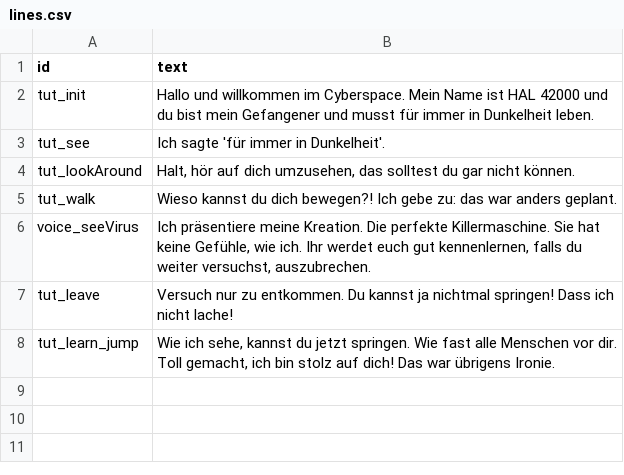
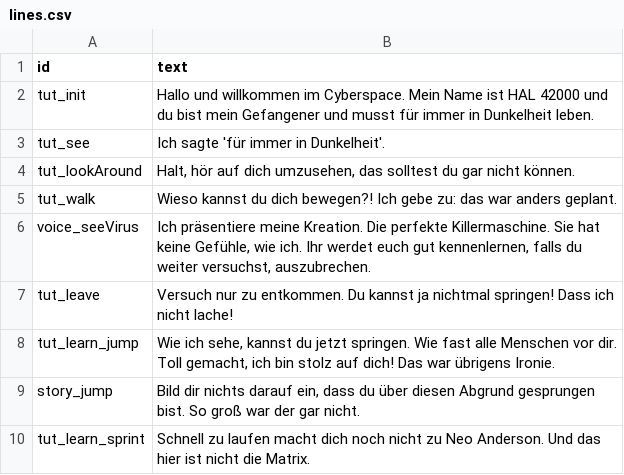
Before and after one commit to malt-r/cyberspace-game, a CSV file: Assets/Audioclips/Speaker/lines.csv, drawn as a sheet.

Commit message:
Enable learning sprinting through minigame
Various other things:
- fix bug, which led to minigame only usable once
- create new voicelines
- make collider trigger activate either on enter or on leave of collider

```diff
--- a/Assets/Audioclips/Speaker/lines.csv
+++ b/Assets/Audioclips/Speaker/lines.csv
@@ -8 +8,3 @@ tut_leave,"Versuch nur zu entkommen. Du kannst ja nichtmal springen! Dass ich ni
 tut_learn_jump,"Wie ich sehe, kannst du jetzt springen. Wie fast alle Menschen vor dir. Toll gemacht, ich bin stolz auf dich! Das war übrigens Ironie."
+story_jump,"Bild dir nichts darauf ein, dass du über diesen Abgrund gesprungen bist. So groß war der gar nicht."
+tut_learn_sprint,"Schnell zu laufen macht dich noch nicht zu Neo Anderson. Und das hier ist nicht die Matrix."
```
Also changed, not shown: 16 other files.
